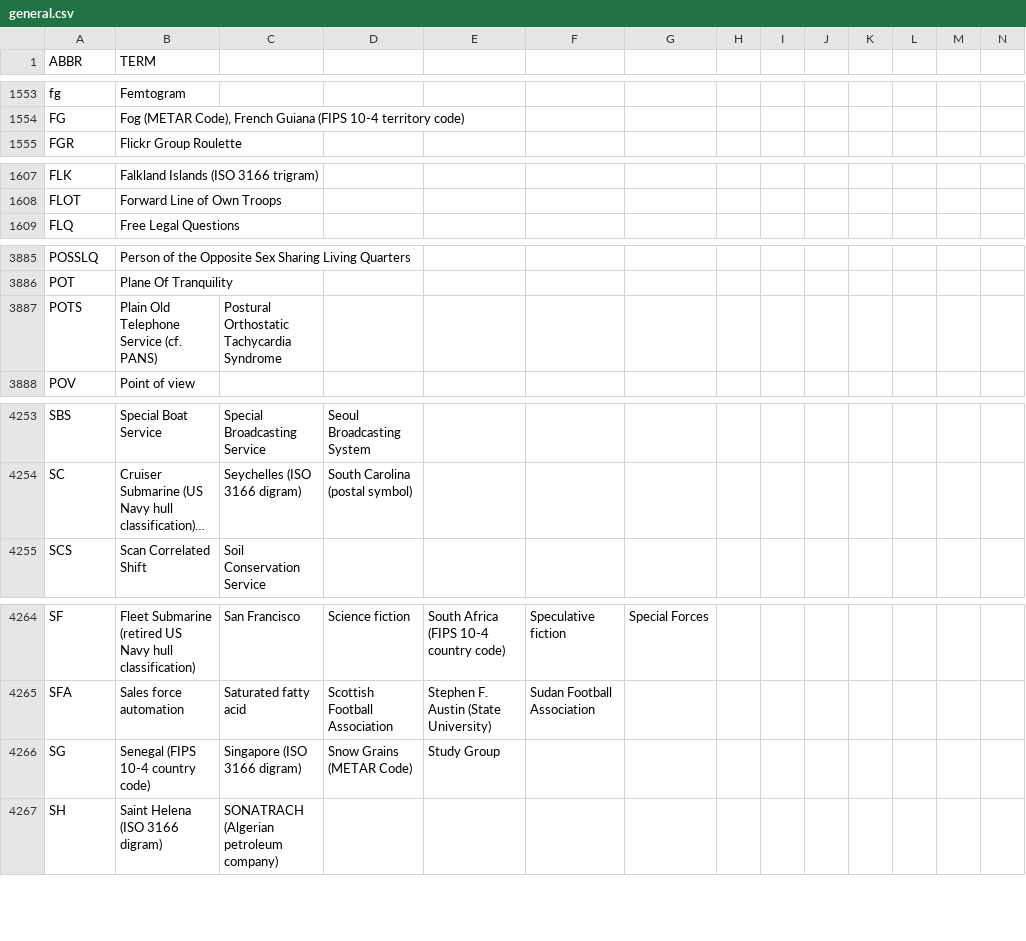
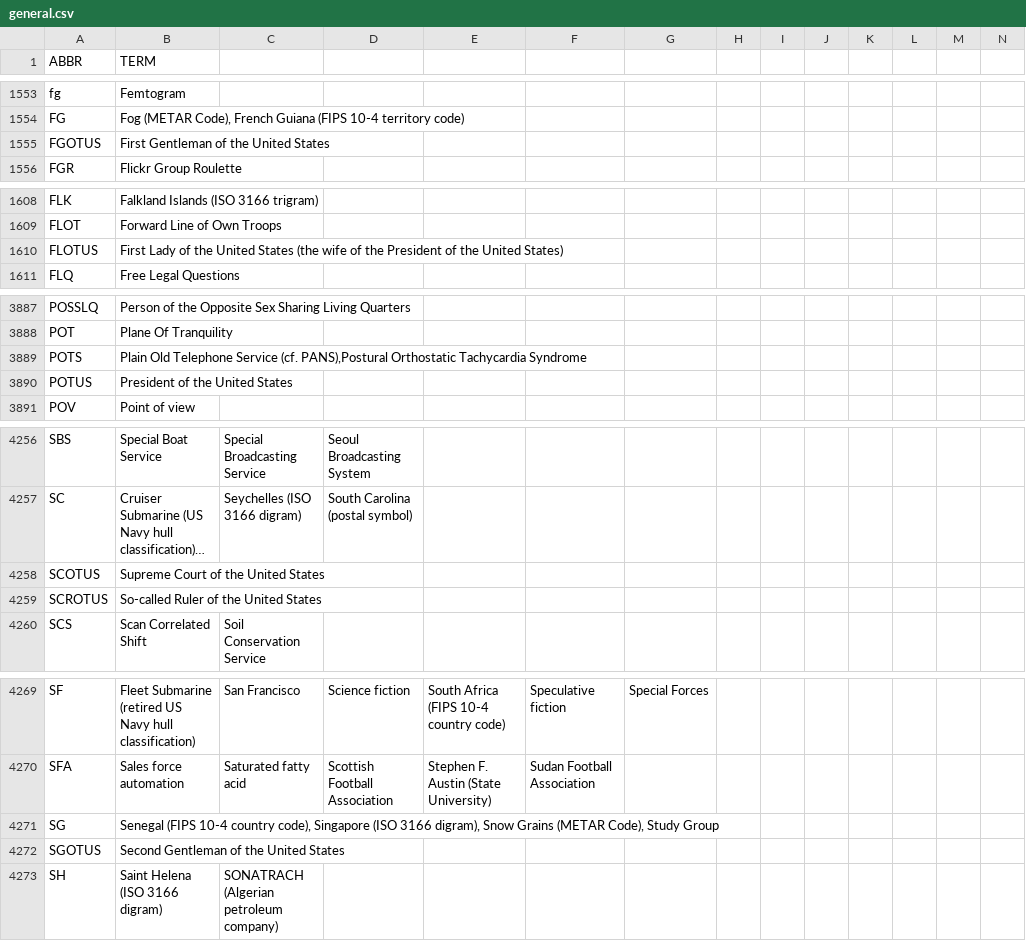
Before and after one commit to fleschutz/PowerShell, a CSV file: Data/Abbr/general.csv, drawn as a sheet; only a part is shown, gaps mark what is left out; long unchanged cells end in …; addresses are those after the commit; rows hold the shown columns only; the diff covers the shown part only; the diff names each change by its address in the sheet, - before the commit and + after, or states it on an @@ line.

```diff
--- a/Data/Abbr/general.csv
+++ b/Data/Abbr/general.csv
+row 1555: FGOTUS | First Gentleman of the United States
+row 1610: FLOTUS | First Lady of the United States (the wife of the President of the United States)
-B3889 (TERM): …Service (cf. PANS)
+B3889 (TERM): …Service (cf. PANS),Postural Orthostatic Tachycardia Syndrome
-C3889: Postural Orthostatic Tachycardia Syndrome
+C3889: (empty)
+row 3890: POTUS | President of the United States
+row 4258: SCOTUS | Supreme Court of the United States
+row 4259: SCROTUS | So-called Ruler of the United States
-B4271 (TERM): …10-4 country code)
+B4271 (TERM): …10-4 country code), Singapore (ISO 3166 digram), Snow Grains (METAR Code), Study Group
-C4271: Singapore (ISO 3166 digram)
+C4271: (empty)
-D4271: Snow Grains (METAR Code)
+D4271: (empty)
-E4271: Study Group
+E4271: (empty)
+row 4272: SGOTUS | Second Gentleman of the United States
```
Also changed, not shown: 2 added rows elsewhere in this file, Data/Abbr/military.csv, Data/Abbr/organizations.csv.
